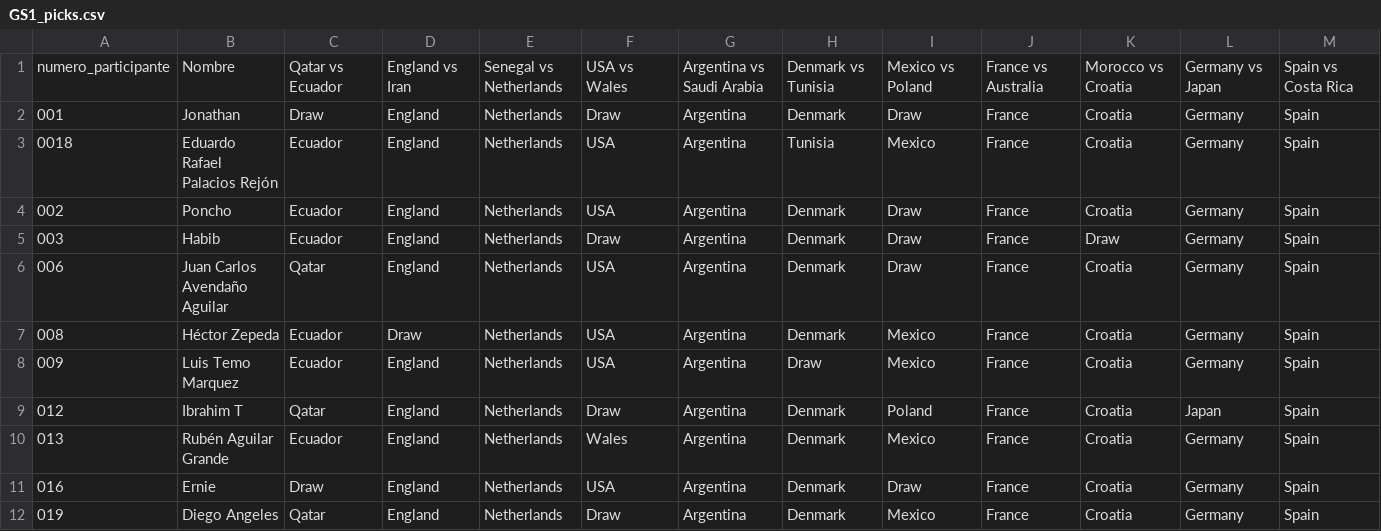
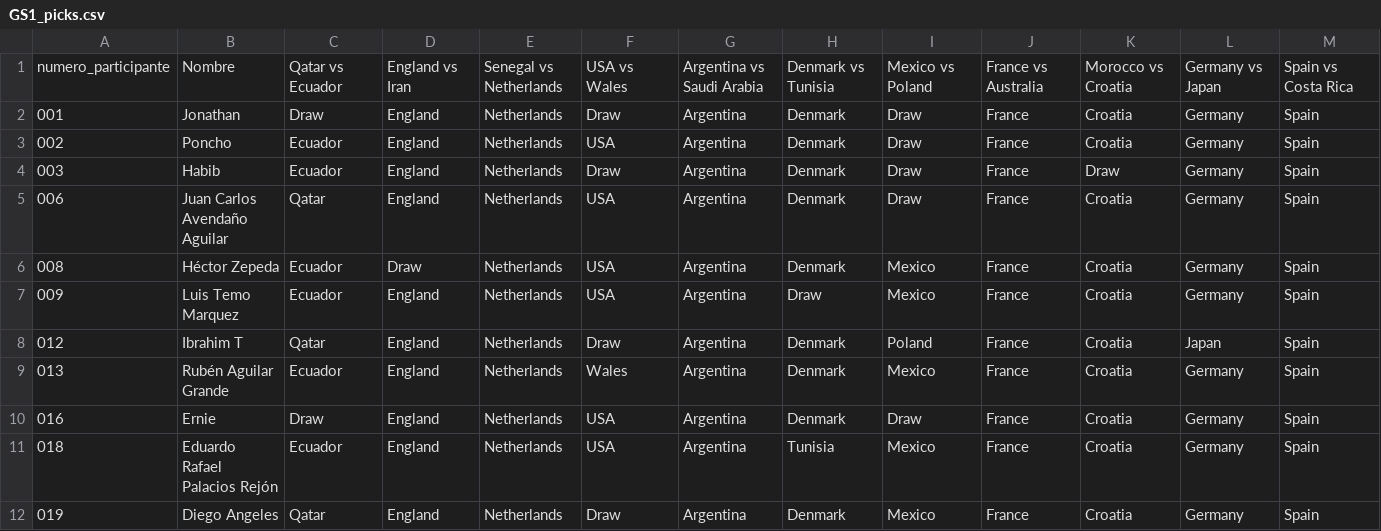
Before and after one commit to alffajardo/Qatar2022, a CSV file: GS1_picks.csv, drawn as a sheet; only a part is shown; removed rows and columns are numbered as before the commit, all else as after; rows hold the shown columns only; the diff names each change by its address in the sheet, - before the commit and + after, or states it on an @@ line.

```diff
--- a/GS1_picks.csv
+++ b/GS1_picks.csv
-row 3: 0018 | Eduardo Rafael Palacios Rejón | Ecuador | England | Netherlands | USA | Argentina | Tunisia | Mexico | France | Croatia | Germany | Spain
+row 11: 018 | Eduardo Rafael Palacios Rejón | Ecuador | England | Netherlands | USA | Argentina | Tunisia | Mexico | France | Croatia | Germany | Spain
```
Also changed, not shown: 3 other files.
